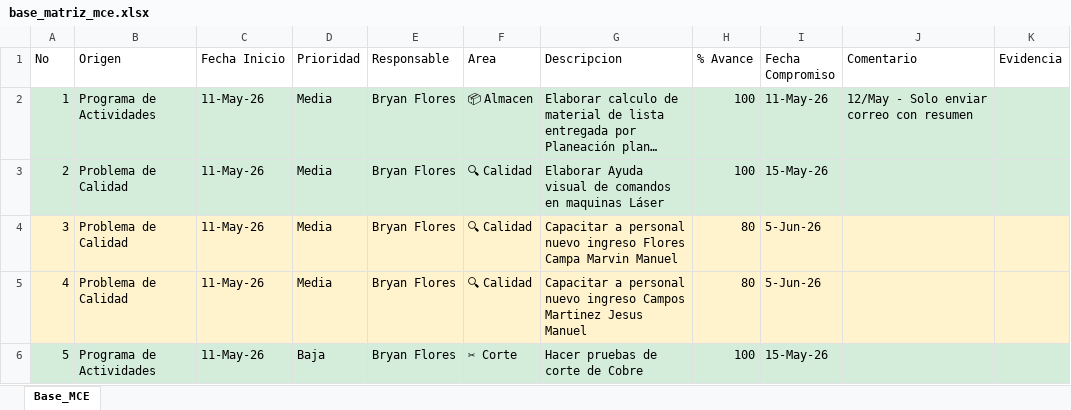
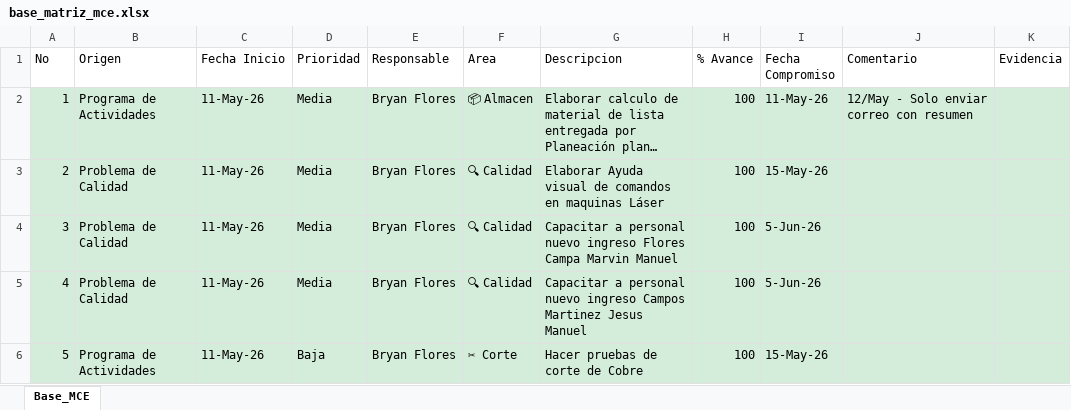
Before and after one commit to jesusalbertomoraleslopez-byte/matriz-mce-sigrama, an Excel workbook: base_matriz_mce.xlsx, sheet Base_MCE, drawn as a sheet; only a part is shown; long unchanged cells end in …; values as stored, in another font and other column widths than the file's, no borders; the diff covers the shown part only; the diff names each change by its address in the sheet, - before the commit and + after, or states it on an @@ line.

Commit message:
Sincronizacion MCE Planta (2026-06-02 17:47:27)

```diff
--- a/base_matriz_mce.xlsx (sheet Base_MCE)
+++ b/base_matriz_mce.xlsx (sheet Base_MCE)
-A4:K5 fill: #FFF3CD
+A4:K5 fill: #D4EDDA
-H4:H5 (% Avance): 80
+H4:H5 (% Avance): 100
```
Also changed, not shown: 1 added row, 5 edited cells and cell formats elsewhere in this sheet.
